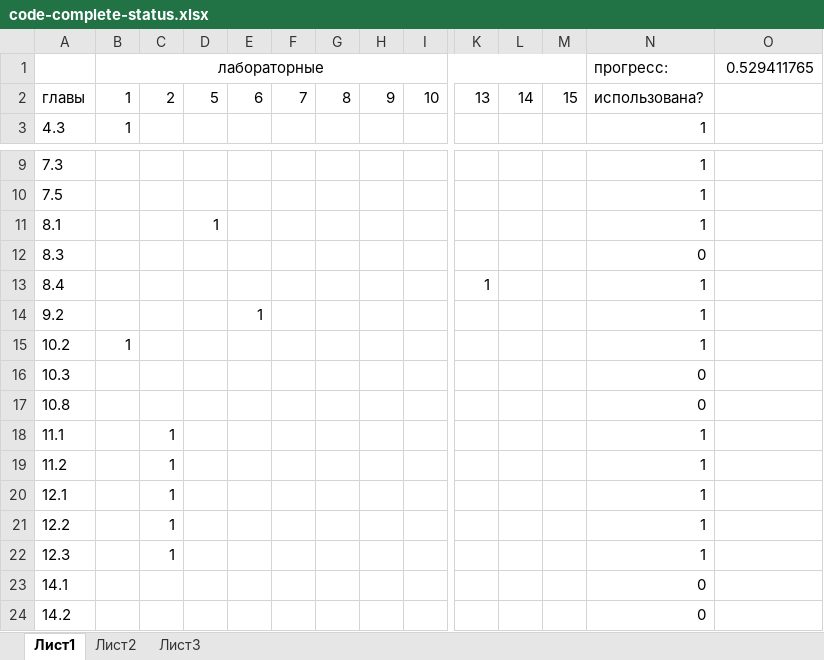
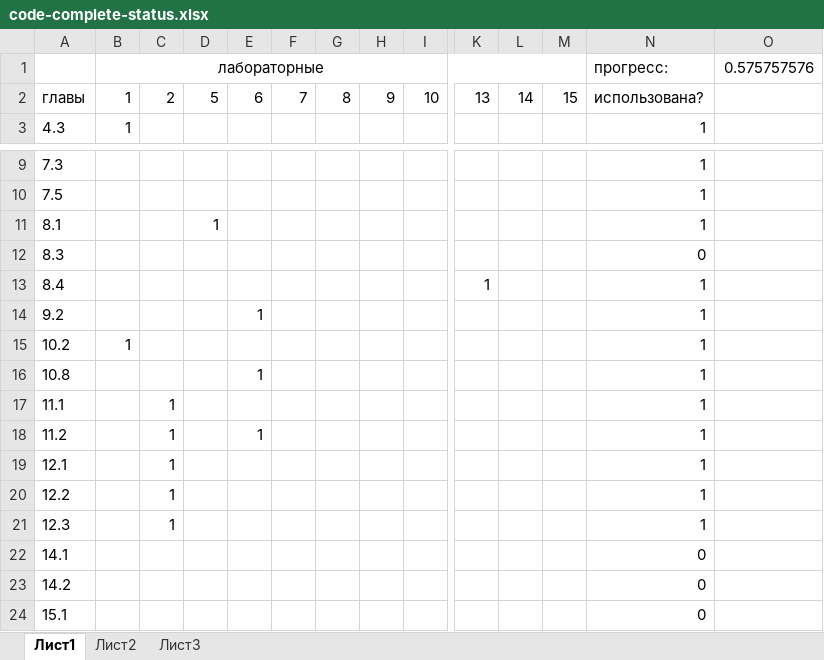
Before and after one commit to AKryukov92/programming-basics, an Excel workbook: src/code-complete-status.xlsx, sheet Лист1, drawn as a sheet; only a part is shown, gaps mark what is left out; the shorter side is filled out with more unchanged rows; values as stored, in another font and other column widths than the file's, no borders; conditional formats not drawn; removed rows and columns are numbered as before the commit, all else as after; rows hold the shown columns only; the diff names each change by its address in the sheet, - before the commit and + after, or states it on an @@ line.

```diff
--- a/src/code-complete-status.xlsx (sheet Лист1)
+++ b/src/code-complete-status.xlsx (sheet Лист1)
-O1: 0.529411765
+O1: 0.575757576
-row 16: 10.3 |  |  |  |  |  |  |  |  |  |  |  | 0
-E16: (empty)
+E16: 1
-N16: 0
+N16: 1
-E18: (empty)
+E18: 1
```
Also changed, not shown: formulas that keep their value, 6 other files.
